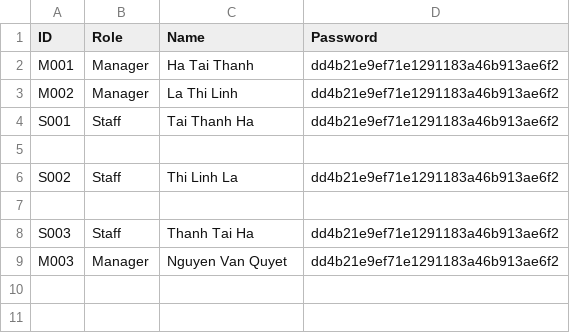
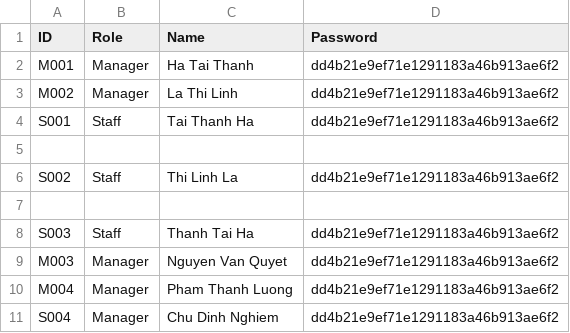
Before and after one commit to HTT5104/oop_n14_qlxnc, a CSV file: Quan_ly_Xuat_Nhap_canh/User.csv, drawn as a sheet; the diff names each change by its address in the sheet, - before the commit and + after, or states it on an @@ line.

```diff
--- a/Quan_ly_Xuat_Nhap_canh/User.csv
+++ b/Quan_ly_Xuat_Nhap_canh/User.csv
+row 10: M004 | Manager | Pham Thanh Luong | dd4b21e9ef71e1291183a46b913ae6f2
+row 11: S004 | Manager | Chu Dinh Nghiem | dd4b21e9ef71e1291183a46b913ae6f2
```
Also changed, not shown: 12 other files.
